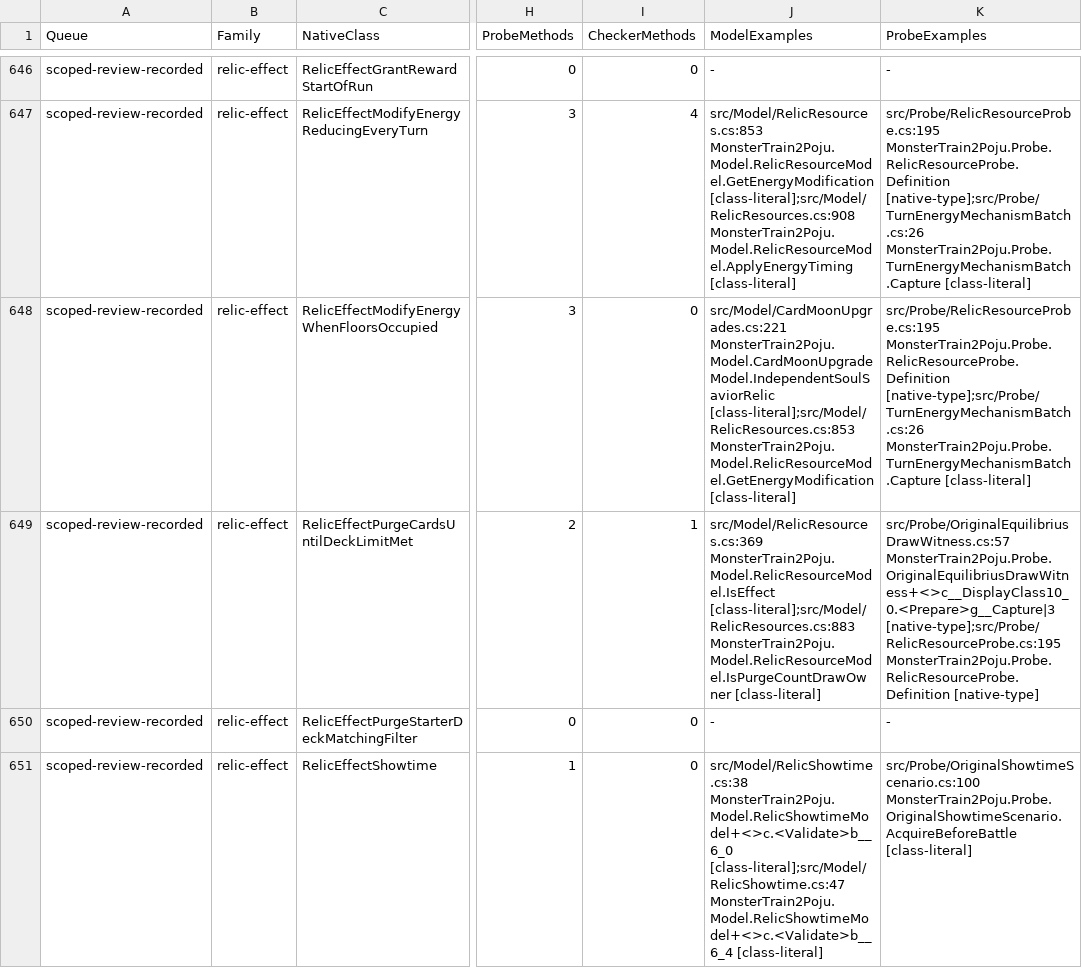
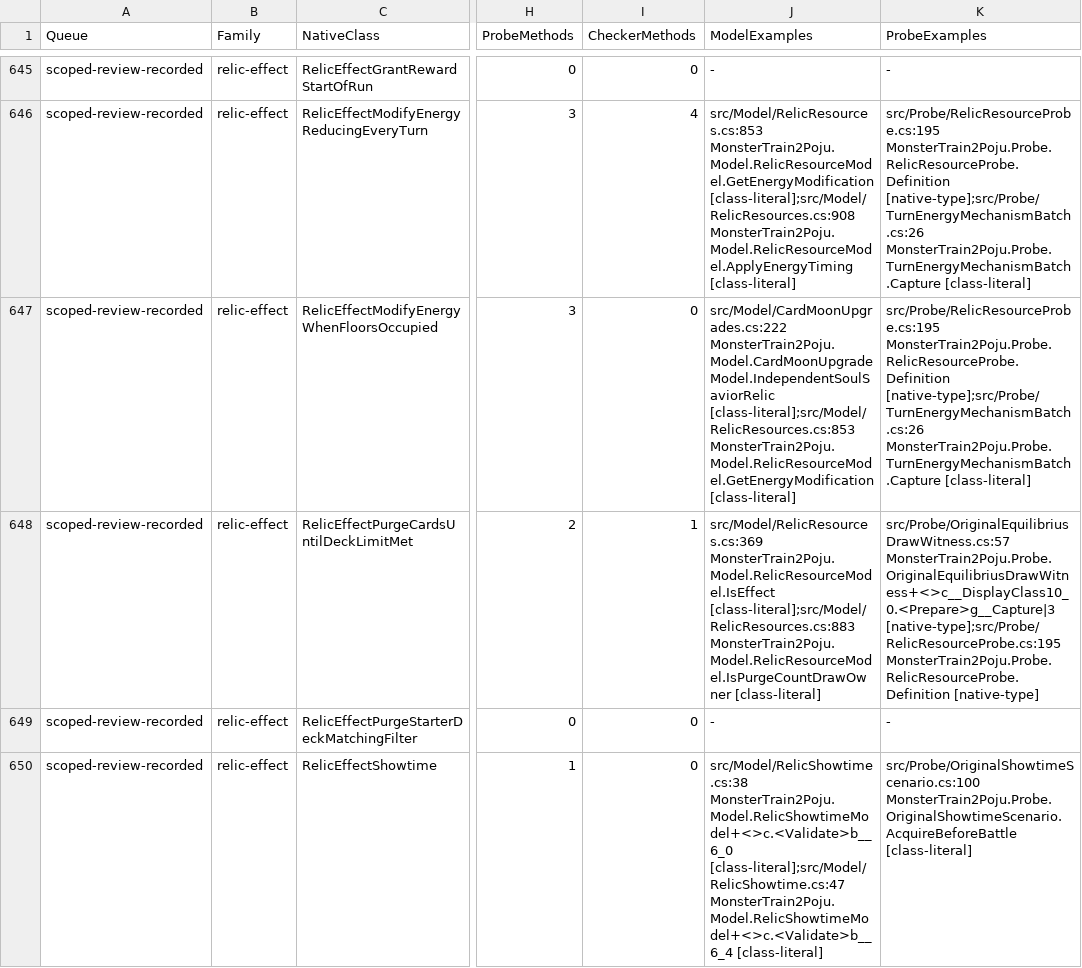
Before and after one commit to netcan/monster-train2-solver, a TSV file: docs/inventory/game-2.3.1-reconciliation.tsv, drawn as a sheet; only a part is shown, gaps mark what is left out; addresses are those after the commit; the diff covers the shown part only; the diff names each change by its address in the sheet, - before the commit and + after, or states it on an @@ line.

```diff
--- a/docs/inventory/game-2.3.1-reconciliation.tsv
+++ b/docs/inventory/game-2.3.1-reconciliation.tsv
-J647 (ModelExamples): src/Model/CardMoonUpgrades.cs:221 MonsterTrain2Poju.Model.CardMoonUpgradeModel.IndependentSoulSaviorRelic [class-literal];src/Model/RelicResources.cs:853…
+J647 (ModelExamples): src/Model/CardMoonUpgrades.cs:222 MonsterTrain2Poju.Model.CardMoonUpgradeModel.IndependentSoulSaviorRelic [class-literal];src/Model/RelicResources.cs:853…
```
Also changed, not shown: 1 added row, 1 removed row and 17 edited cells elsewhere in this file, 4 other files.
